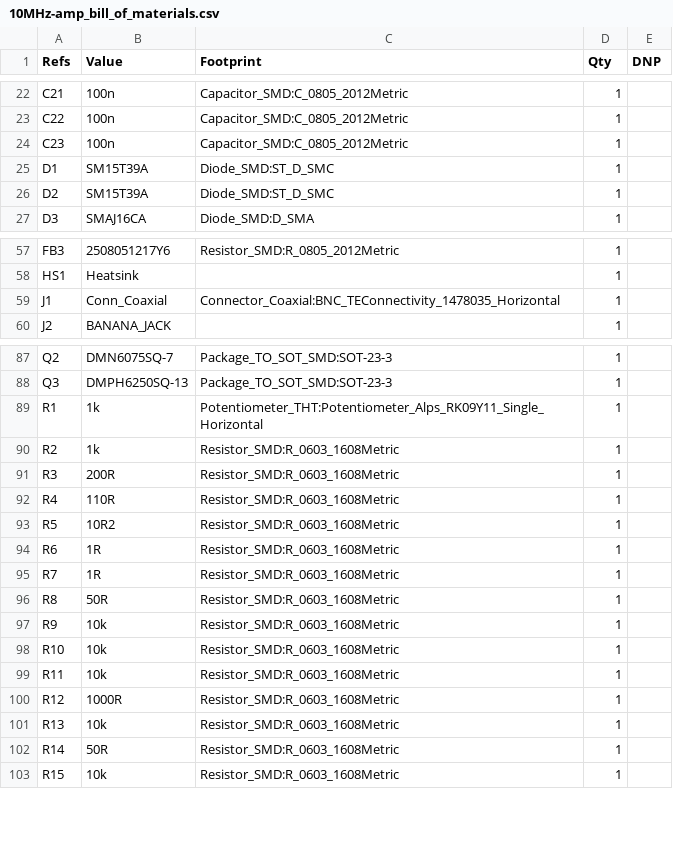
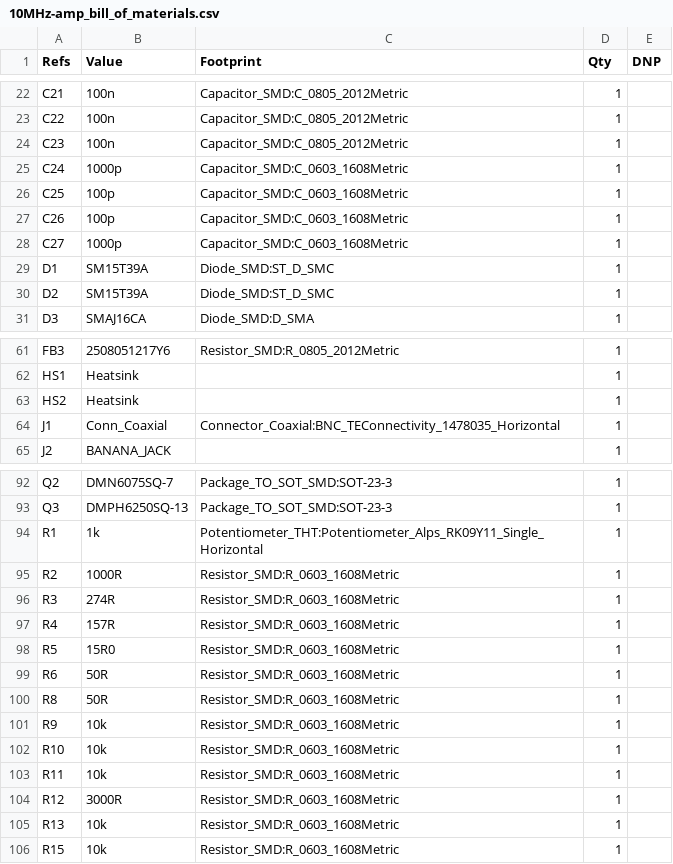
Before and after one commit to sirlilpanda/10MHz-20v-pkpk-amp, a CSV file: docs/BOM/10MHz-amp_bill_of_materials.csv, drawn as a sheet; only a part is shown, gaps mark what is left out.

```diff
--- a/docs/BOM/10MHz-amp_bill_of_materials.csv
+++ b/docs/BOM/10MHz-amp_bill_of_materials.csv
@@ -24,2 +24,6 @@
 "C23","100n","Capacitor_SMD:C_0805_2012Metric","1",""
+"C24","1000p","Capacitor_SMD:C_0603_1608Metric","1",""
+"C25","100p","Capacitor_SMD:C_0603_1608Metric","1",""
+"C26","100p","Capacitor_SMD:C_0603_1608Metric","1",""
+"C27","1000p","Capacitor_SMD:C_0603_1608Metric","1",""
 "D1","SM15T39A","Diode_SMD:ST_D_SMC","1",""
@@ -58,2 +62,3 @@
 "HS1","Heatsink","","1",""
+"HS2","Heatsink","","1",""
 "J1","Conn_Coaxial","Connector_Coaxial:BNC_TEConnectivity_1478035_Horizontal","1",""
@@ -89,8 +94,7 @@
 "R1","1k","Potentiometer_THT:Potentiometer_Alps_RK09Y11_Single_Horizontal","1",""
-"R2","1k","Resistor_SMD:R_0603_1608Metric","1",""
-"R3","200R","Resistor_SMD:R_0603_1608Metric","1",""
-"R4","110R","Resistor_SMD:R_0603_1608Metric","1",""
-"R5","10R2","Resistor_SMD:R_0603_1608Metric","1",""
-"R6","1R","Resistor_SMD:R_0603_1608Metric","1",""
-"R7","1R","Resistor_SMD:R_0603_1608Metric","1",""
+"R2","1000R","Resistor_SMD:R_0603_1608Metric","1",""
+"R3","274R","Resistor_SMD:R_0603_1608Metric","1",""
+"R4","157R","Resistor_SMD:R_0603_1608Metric","1",""
+"R5","15R0","Resistor_SMD:R_0603_1608Metric","1",""
+"R6","50R","Resistor_SMD:R_0603_1608Metric","1",""
 "R8","50R","Resistor_SMD:R_0603_1608Metric","1",""
@@ -99,5 +103,4 @@
 "R11","10k","Resistor_SMD:R_0603_1608Metric","1",""
-"R12","1000R","Resistor_SMD:R_0603_1608Metric","1",""
+"R12","3000R","Resistor_SMD:R_0603_1608Metric","1",""
 "R13","10k","Resistor_SMD:R_0603_1608Metric","1",""
-"R14","50R","Resistor_SMD:R_0603_1608Metric","1",""
 "R15","10k","Resistor_SMD:R_0603_1608Metric","1",""
```
Also changed, not shown: 4 other files.
